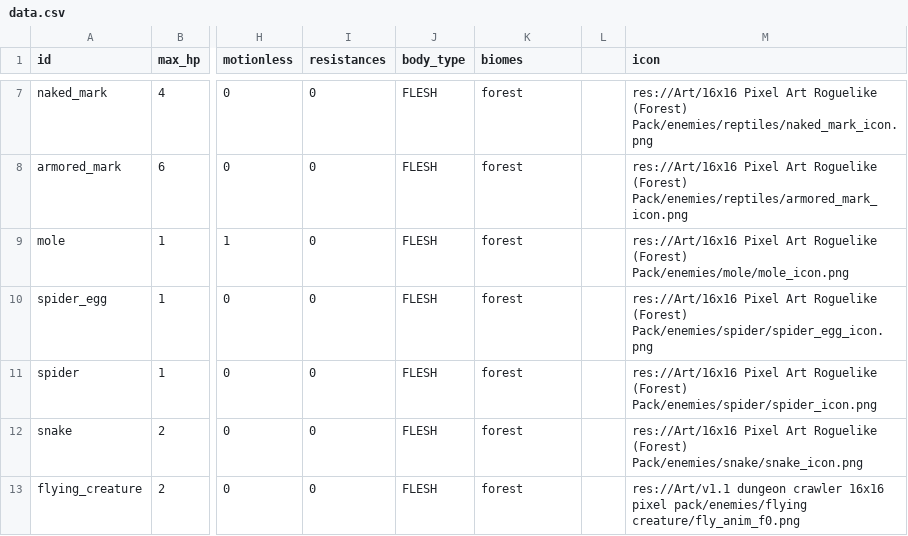
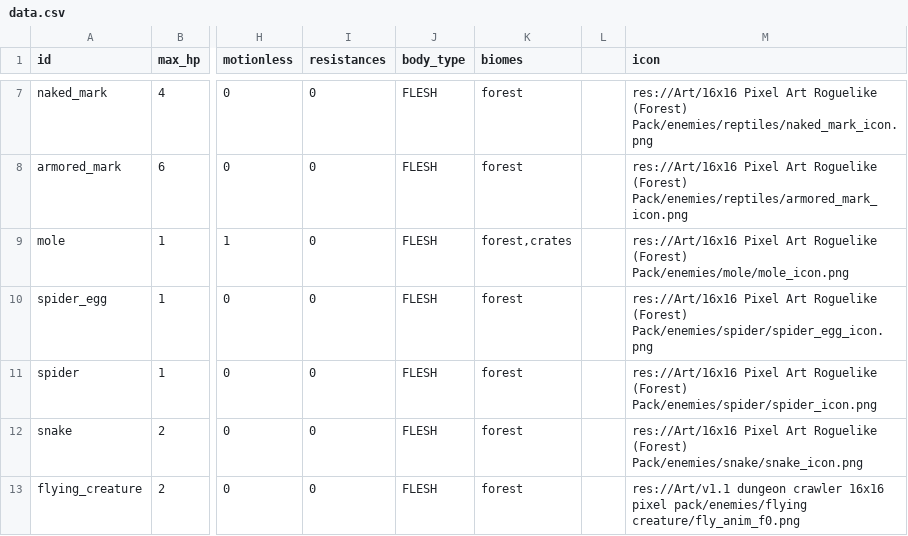
Before and after one commit to MateuSai/Where-is-the-Princess, a CSV file: Characters/data.csv, drawn as a sheet; only a part is shown, gaps mark what is left out; the diff names each change by its address in the sheet, - before the commit and + after, or states it on an @@ line.

Commit message:
crates rooms enemies and gallow skeleton effects

```diff
--- a/Characters/data.csv
+++ b/Characters/data.csv
-K9 (biomes): forest
+K9 (biomes): forest,crates
```
Also changed, not shown: 10 other files.
